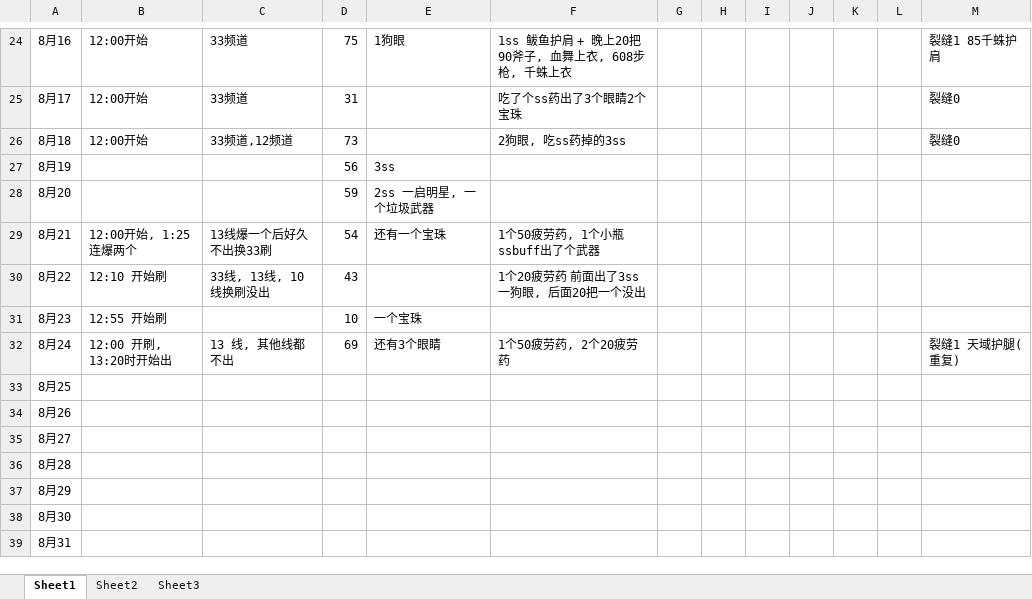
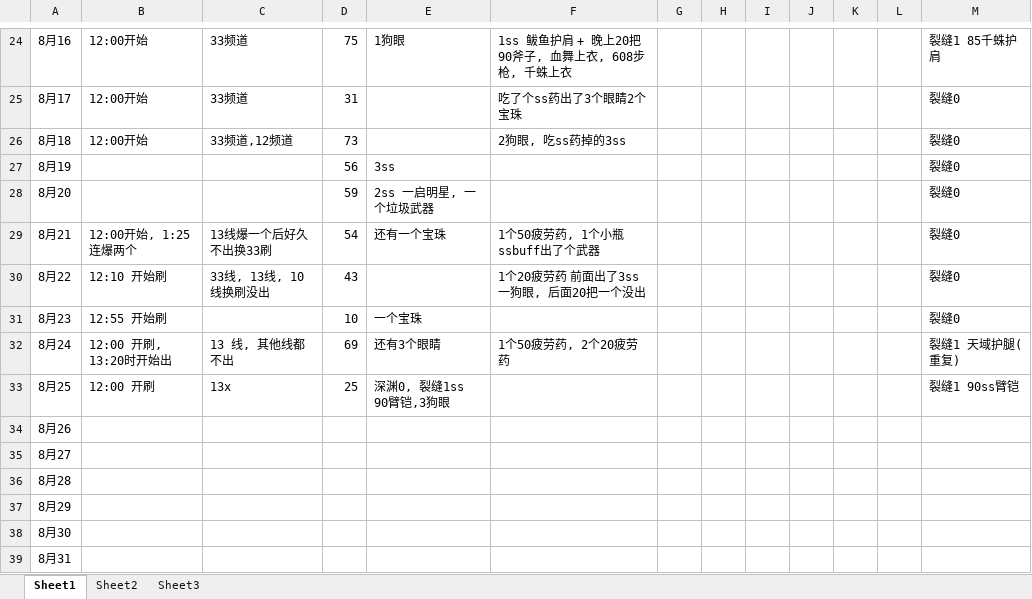
Before and after one commit to PickMio/dnf_log, an Excel workbook: dnf_log.xlsx, sheet Sheet1, drawn as a sheet; only a part is shown, gaps mark what is left out; values as stored, in another font and other column widths than the file's, no borders; charts and pictures not drawn; the diff names each change by its address in the sheet, - before the commit and + after, or states it on an @@ line.

```diff
--- a/dnf_log.xlsx (sheet Sheet1)
+++ b/dnf_log.xlsx (sheet Sheet1)
-M27:M31: (empty)
+M27:M31: 裂缝0
-B33: (empty)
+B33: 12:00 开刷
-C33: (empty)
+C33: 13x
-D33: (empty)
+D33: 25
-E33: (empty)
+E33: 深渊0, 裂缝1ss 90臂铠,3狗眼
-M33: (empty)
+M33: 裂缝1 90ss臂铠
```
Also changed, not shown: 1 other file.
